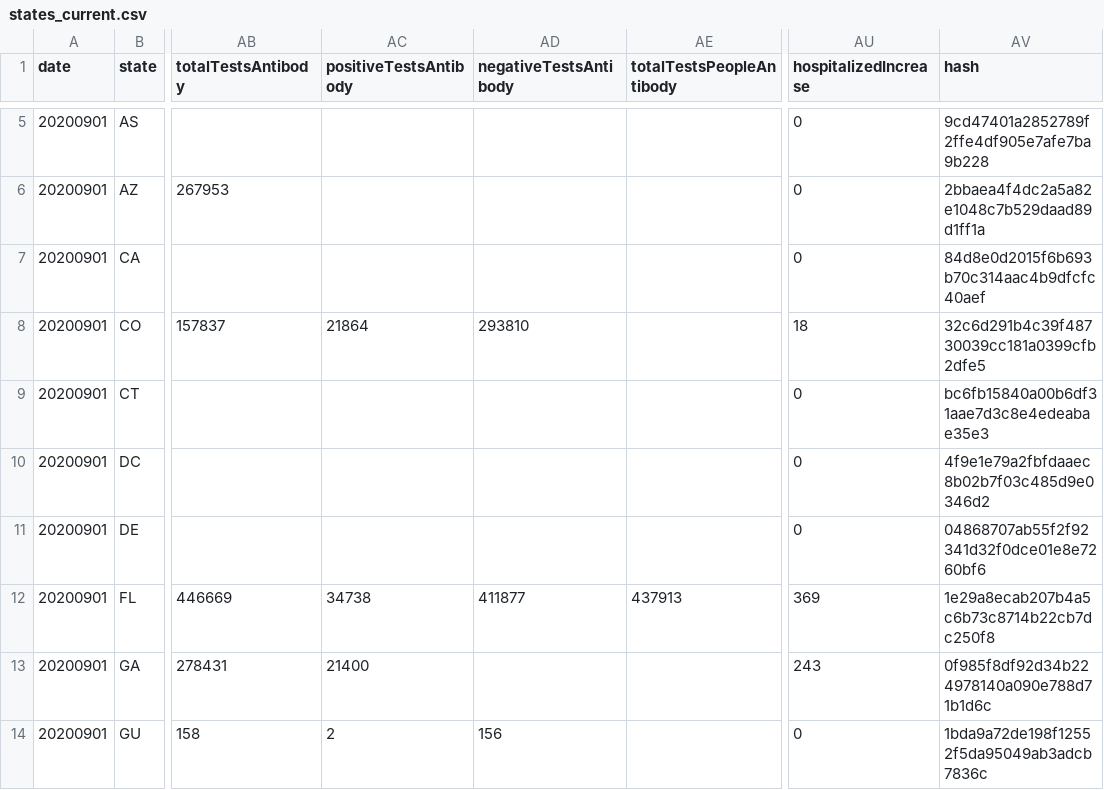
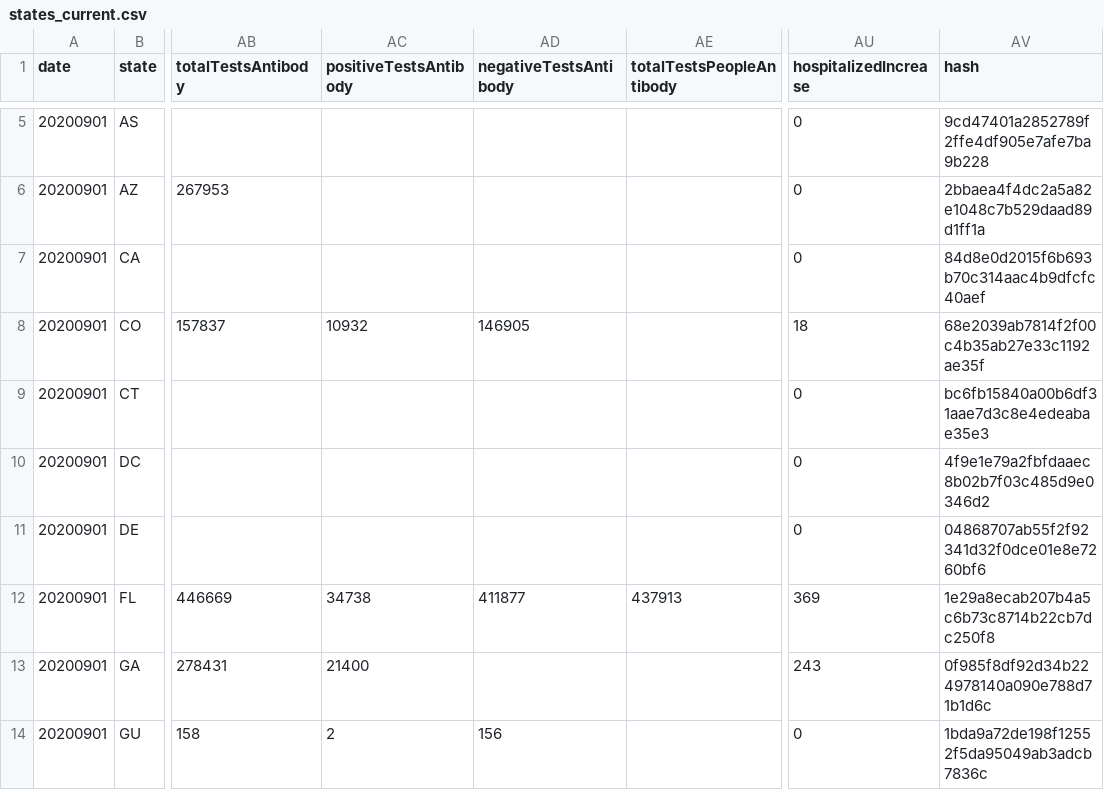
Before and after one commit to mvcostanzo/covid-tracking-data, a CSV file: data/states_current.csv, drawn as a sheet; only a part is shown, gaps mark what is left out; the diff names each change by its address in the sheet, - before the commit and + after, or states it on an @@ line.

```diff
--- a/data/states_current.csv
+++ b/data/states_current.csv
-AC8 (positiveTestsAntibody): 21864
+AC8 (positiveTestsAntibody): 10932
-AD8 (negativeTestsAntibody): 293810
+AD8 (negativeTestsAntibody): 146905
-AV8 (hash): 32c6d291b4c39f48730039cc181a0399cfb2dfe5
+AV8 (hash): 68e2039ab7814f2f00c4b35ab27e33c1192ae35f
```
Also changed, not shown: 1 other file.
